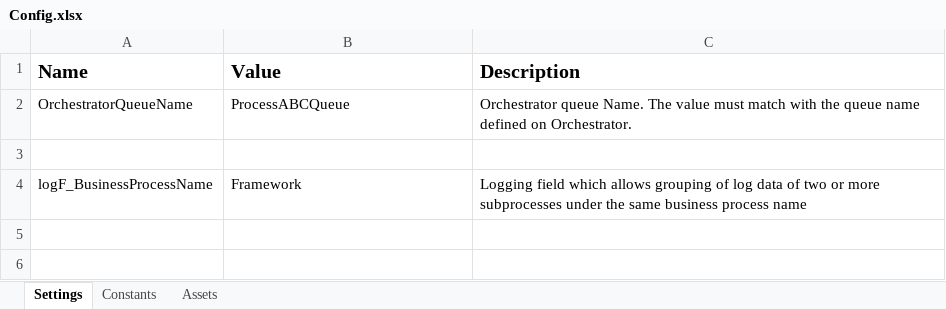
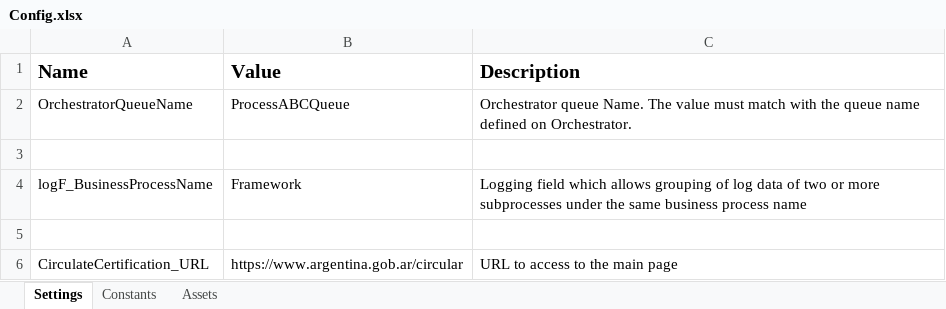
Before and after one commit to nahueldelacruz98/CirculateCertification_Performer, an Excel workbook: Data/Config.xlsx, sheet Settings, drawn as a sheet; values as stored, in another font and other column widths than the file's, no borders; the diff names each change by its address in the sheet, - before the commit and + after, or states it on an @@ line.

```diff
--- a/Data/Config.xlsx (sheet Settings)
+++ b/Data/Config.xlsx (sheet Settings)
+row 5: (empty)
+row 6: CirculateCertification_URL | https://www.argentina.gob.ar/circular | URL to access to the main page
```
Also changed, not shown: 44 other files.
